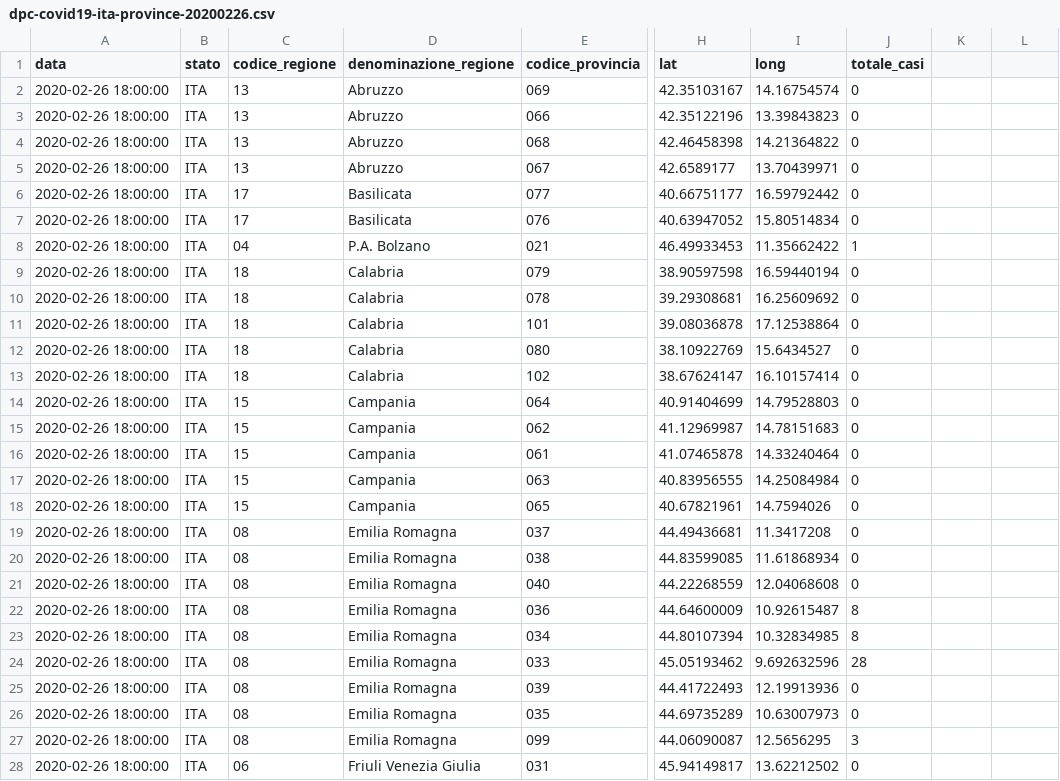
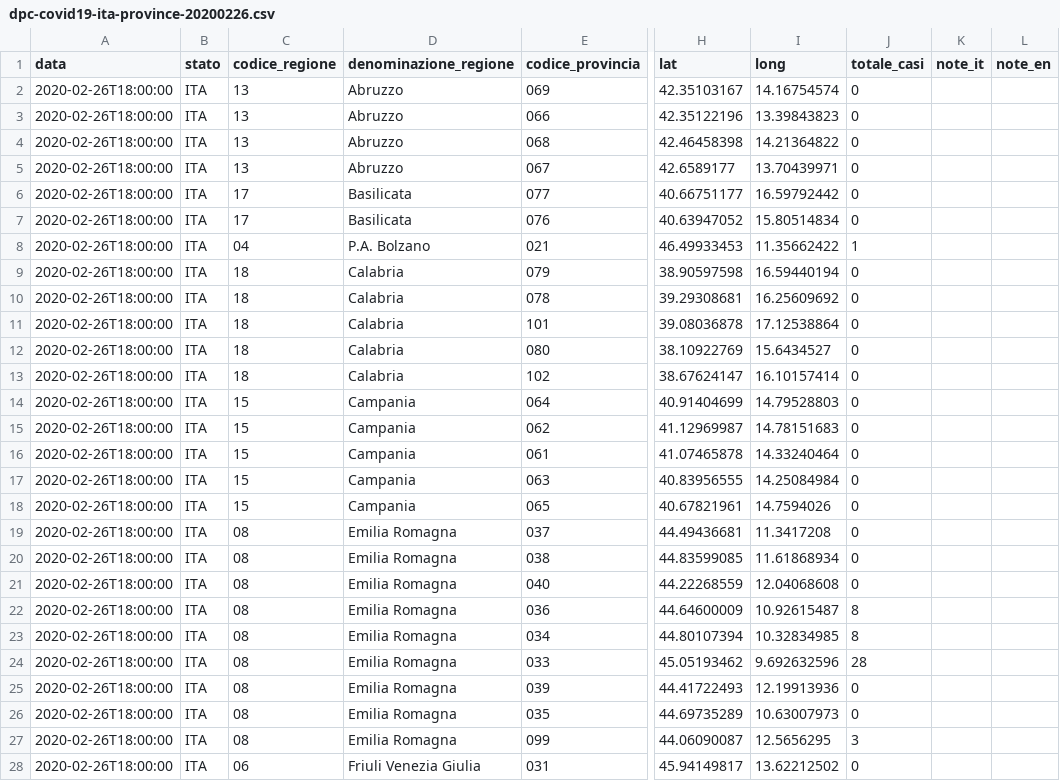
Before and after one commit to fl4tcircl3/COVID-19, a CSV file: dati-province/prepped/dpc-covid19-ita-province-20200226.csv, drawn as a sheet; only a part is shown, gaps mark what is left out; the diff covers the shown part only; the diff names each change by its address in the sheet, - before the commit and + after, or states it on an @@ line.

```diff
--- a/dati-province/prepped/dpc-covid19-ita-province-20200226.csv
+++ b/dati-province/prepped/dpc-covid19-ita-province-20200226.csv
-K1: (empty)
+K1: note_it
-L1: (empty)
+L1: note_en
-A2:A28 (data): 2020-02-26 18:00:00
+A2:A28 (data): 2020-02-26T18:00:00
```
Also changed, not shown: 80 edited cells elsewhere in this file, dati-province/prepped/dpc-covid19-ita-province-20200224.csv, dati-province/prepped/dpc-covid19-ita-province-20200225.csv, 30 other files.
